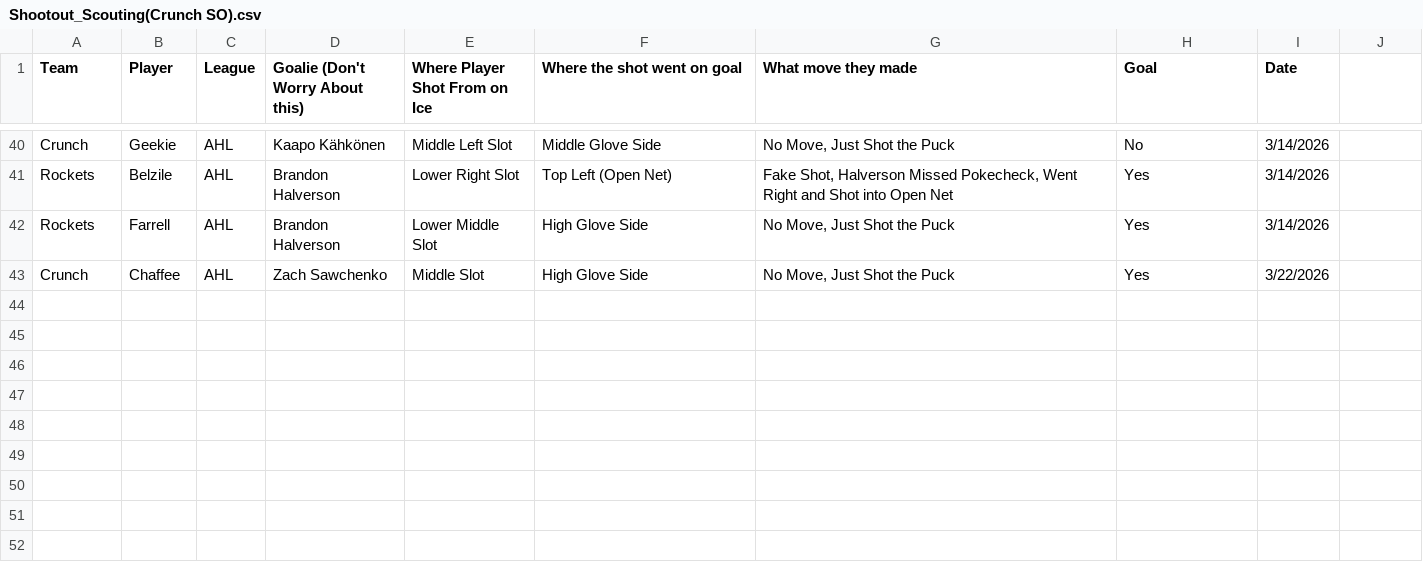
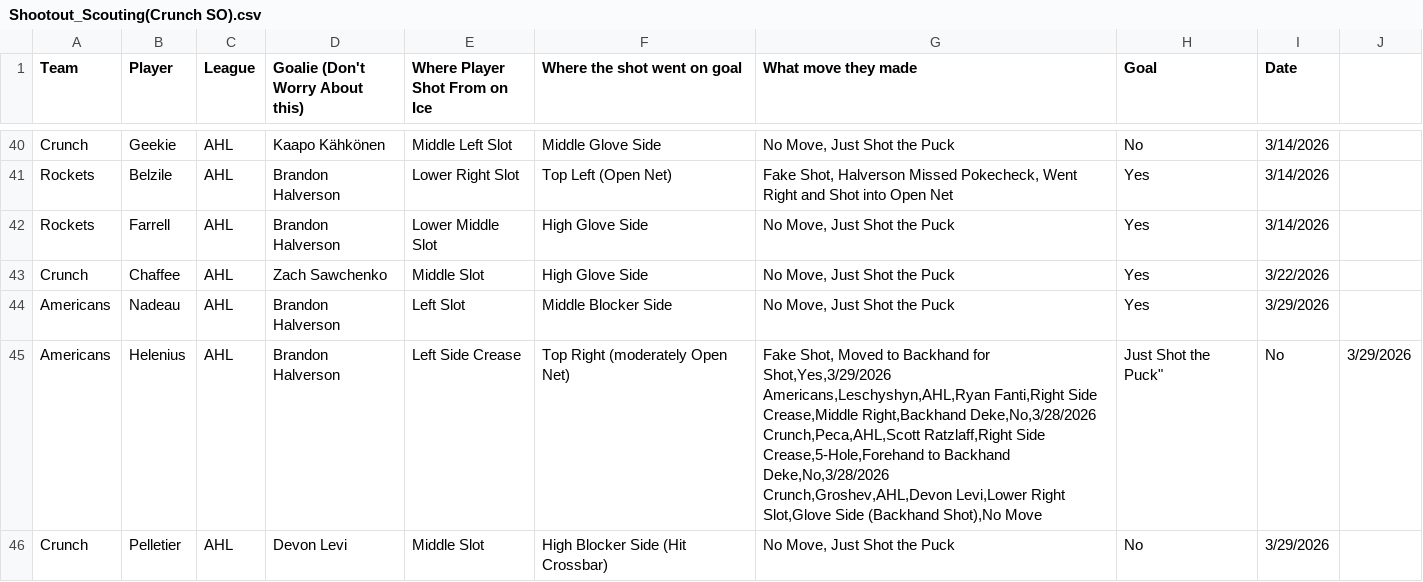
Before and after one commit to timcampbelljr/Hockey_Scout_Streamlit, a CSV file: Crunch_Box_and_Shot/Shootout_Scouting(Crunch SO).csv, drawn as a sheet; only a part is shown, gaps mark what is left out; ↵ is a line break in a cell; the diff names each change by its address in the sheet, - before the commit and + after, or states it on an @@ line.

Commit message:
Update Shootout Scouting CSV with new entries

```diff
--- a/Crunch_Box_and_Shot/Shootout_Scouting(Crunch SO).csv
+++ b/Crunch_Box_and_Shot/Shootout_Scouting(Crunch SO).csv
+row 44: Americans | Nadeau | AHL | Brandon Halverson | Left Slot | Middle Blocker Side | No Move, Just Shot the Puck | Yes | 3/29/2026
+row 45: Americans | Helenius | AHL | Brandon Halverson | Left Side Crease | Top Right (moderately Open Net) | Fake Shot, Moved to Backhand for Shot,Yes,3/29/2026 ↵ Americans,Leschyshyn,AHL,Ryan Fanti,Right Side Crease,Middle Right,Backhand Deke,No,3/28/2026 ↵ Crunch,Peca,AHL,Scott Ratzlaff,Right Side Crease,5-Hole,Forehand to Backhand Deke,No,3/28/2026 ↵ Crunch,Groshev,AHL,Devon Levi,Lower Right Slot,Glove Side (Backhand Shot),No Move | Just Shot the Puck" | No | 3/29/2026
+row 46: Crunch | Pelletier | AHL | Devon Levi | Middle Slot | High Blocker Side (Hit Crossbar) | No Move, Just Shot the Puck | No | 3/29/2026
```
